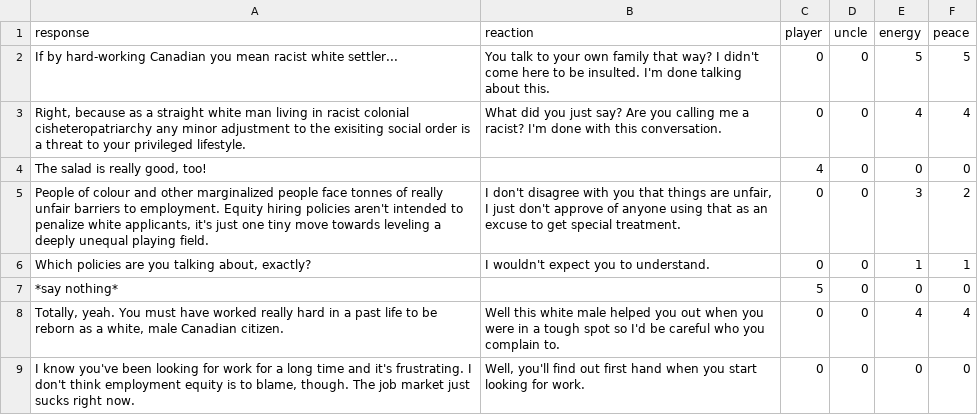
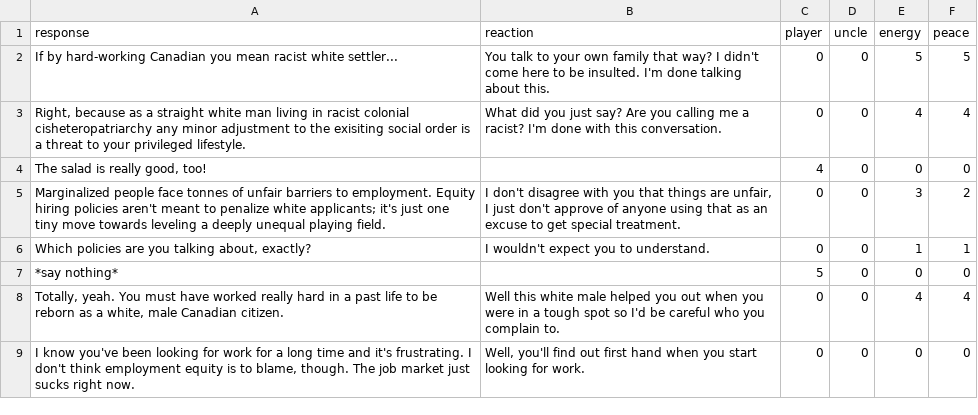
Before and after one commit to etienne/simuncle, a CSV file: src/dialogs/branch_equity.csv, drawn as a sheet; the diff names each change by its address in the sheet, - before the commit and + after, or states it on an @@ line.

```diff
--- a/src/dialogs/branch_equity.csv
+++ b/src/dialogs/branch_equity.csv
-A5 (response): People of colour and other marginalized people face tonnes of really unfair barriers to employment. Equity hiring policies aren't intended to penalize white applicants, it's just…
+A5 (response): Marginalized people face tonnes of unfair barriers to employment. Equity hiring policies aren't meant to penalize white applicants; it's just…
```
Also changed, not shown: src/dialogs/intro.csv, 1 other file.
